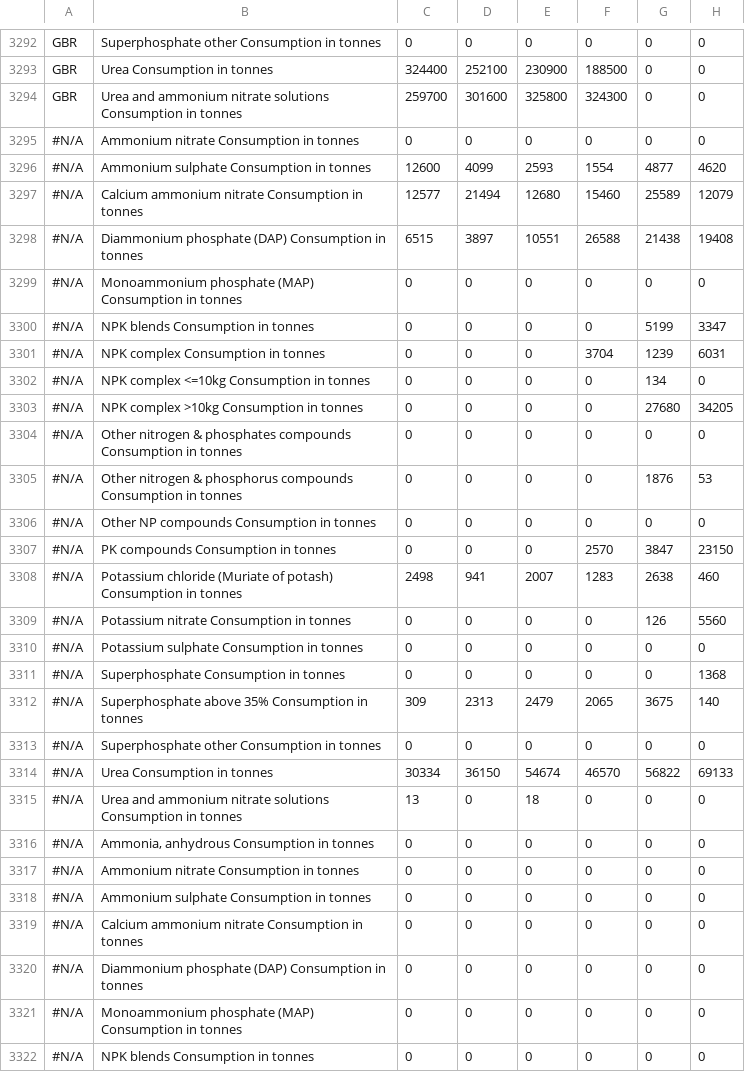
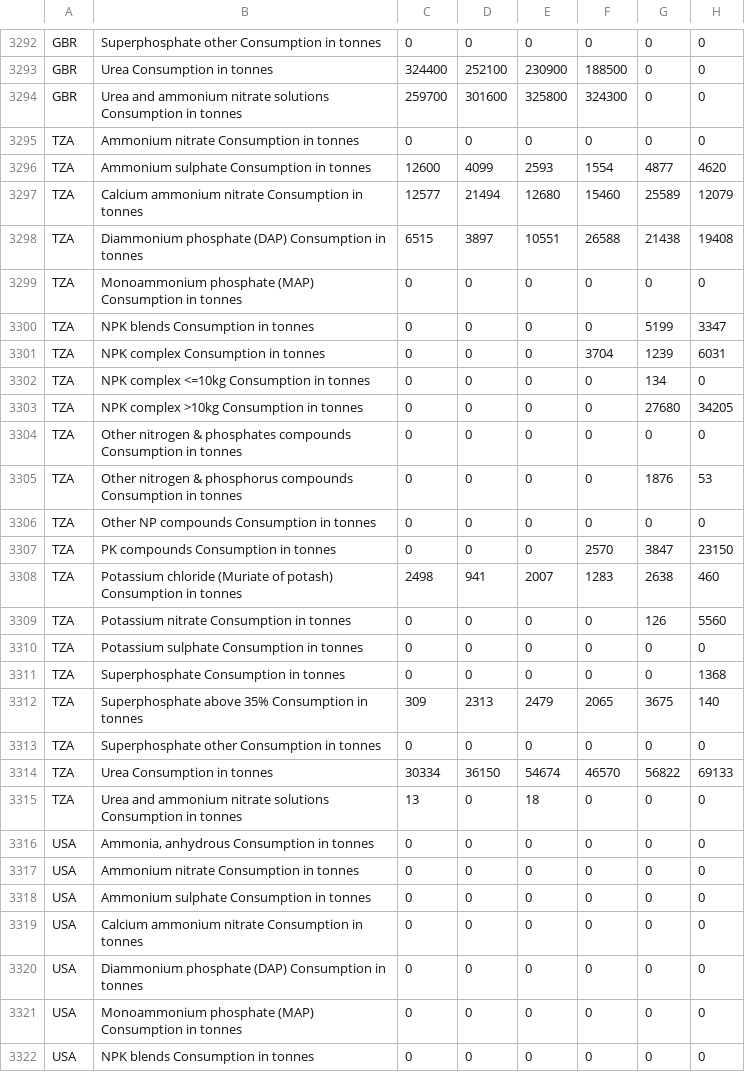
Before and after one commit to WorldWindLabs/AgroSphere, a CSV file: main/csvdata/ferti.csv, drawn as a sheet; only a part is shown, gaps mark what is left out; the diff covers the shown part only; the diff names each change by its address in the sheet, - before the commit and + after, or states it on an @@ line.

```diff
--- a/main/csvdata/ferti.csv
+++ b/main/csvdata/ferti.csv
-A3295:A3315: #N/A
+A3295:A3315: TZA
-A3316:A3322: #N/A
+A3316:A3322: USA
```
Also changed, not shown: 118 edited cells elsewhere in this file, main/csvdata/Atmo.csv, main/csvdata/pesti.csv, 3 other files.
